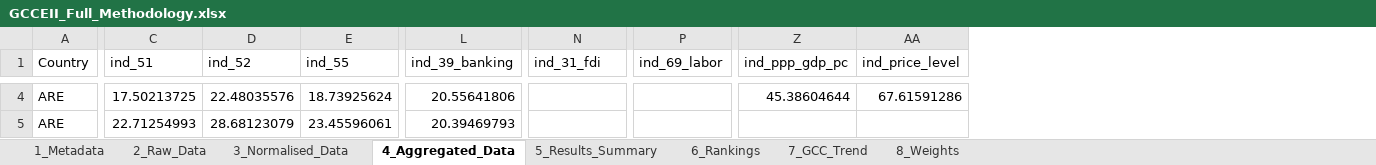
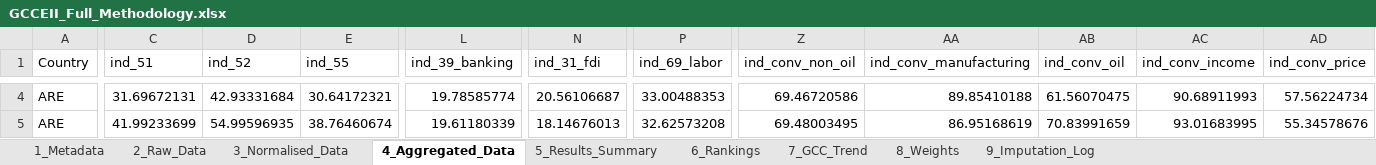
Before and after one commit to karimanninen/gcc_eii_beta, an Excel workbook: output/GCCEII_Full_Methodology.xlsx, sheet 4_Aggregated_Data, drawn as a sheet; only a part is shown, gaps mark what is left out; values as stored, in another font and other column widths than the file's, no borders; removed rows and columns are numbered as before the commit, all else as after; the diff covers the shown part only; the diff names each change by its address in the sheet, - before the commit and + after, or states it on an @@ line.

```diff
--- a/output/GCCEII_Full_Methodology.xlsx (sheet 4_Aggregated_Data)
+++ b/output/GCCEII_Full_Methodology.xlsx (sheet 4_Aggregated_Data)
+sheet tab: 9_Imputation_Log
-column Z (ind_ppp_gdp_pc), row 4: 45.38604644
-column AA (ind_price_level), row 4: 67.61591286
+column Z (ind_conv_non_oil), rows 4-5: 69.46720586 | 69.48003495
+column AA (ind_conv_manufacturing), rows 4-5: 89.85410188 | 86.95168619
+column AB (ind_conv_oil), rows 4-5: 61.56070475 | 70.83991659
+column AC (ind_conv_income), rows 4-5: 90.68911993 | 93.01683995
+column AD (ind_conv_price), rows 4-5: 57.56224734 | 55.34578676
-C4 (ind_51): 17.50213725
+C4 (ind_51): 31.69672131
-D4 (ind_52): 22.48035576
+D4 (ind_52): 42.93331684
-E4 (ind_55): 18.73925624
+E4 (ind_55): 30.64172321
-L4 (ind_39_banking): 20.55641806
+L4 (ind_39_banking): 19.78585774
-N4 (ind_31_fdi): (empty)
+N4 (ind_31_fdi): 20.56106687
-P4 (ind_69_labor): (empty)
+P4 (ind_69_labor): 33.00488353
-C5 (ind_51): 22.71254993
+C5 (ind_51): 41.99233699
-D5 (ind_52): 28.68123079
+D5 (ind_52): 54.99596935
-E5 (ind_55): 23.45596061
+E5 (ind_55): 38.76460674
-L5 (ind_39_banking): 20.39469793
+L5 (ind_39_banking): 19.61180339
-N5 (ind_31_fdi): (empty)
+N5 (ind_31_fdi): 18.14676013
-P5 (ind_69_labor): (empty)
+P5 (ind_69_labor): 32.62573208
```
Also changed, not shown: 883 edited cells elsewhere in this sheet, sheet 5_Results_Summary, sheet 3_Normalised_Data, sheet 2_Raw_Data, sheet 6_Rankings, sheet 1_Metadata, sheet 7_GCC_Trend, 6 other files.
